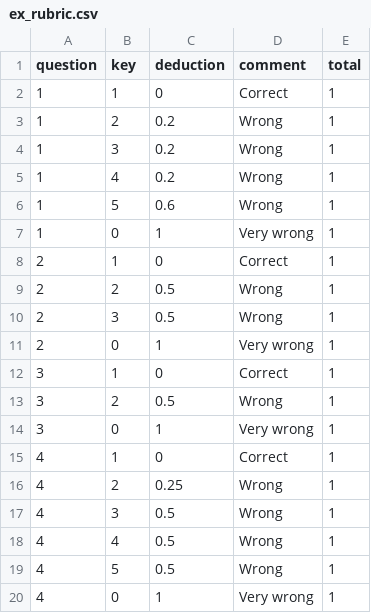
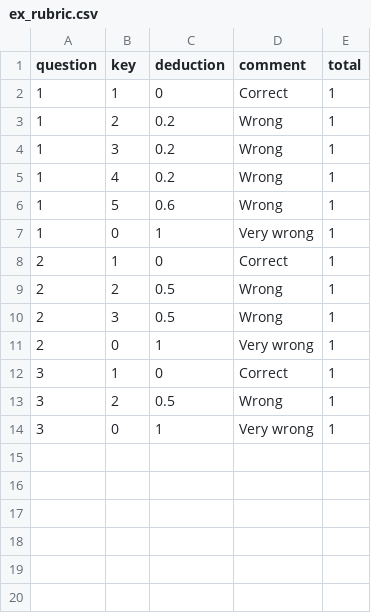
Before and after one commit to aarkilanian/gradeUI, a CSV file: data/ex_rubric.csv, drawn as a sheet.

```diff
--- a/data/ex_rubric.csv
+++ b/data/ex_rubric.csv
@@ -14,7 +14 @@ question,key,deduction,comment,total
 3,0,1,Very wrong,1
-4,1,0,Correct,1
-4,2,0.25,Wrong,1
-4,3,0.5,Wrong,1
-4,4,0.5,Wrong,1
-4,5,0.5,Wrong,1
-4,0,1,Very wrong,1
```
Also changed, not shown: 14 other files.
